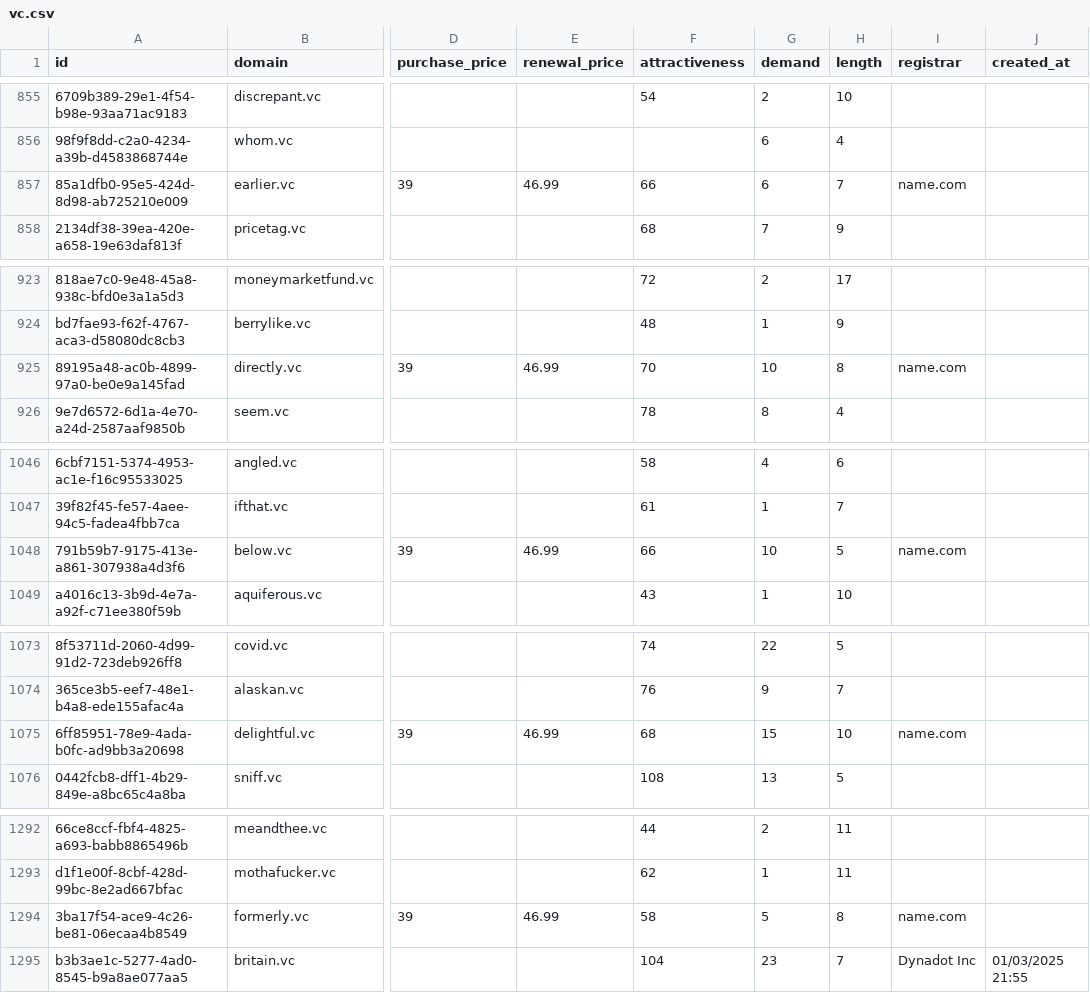
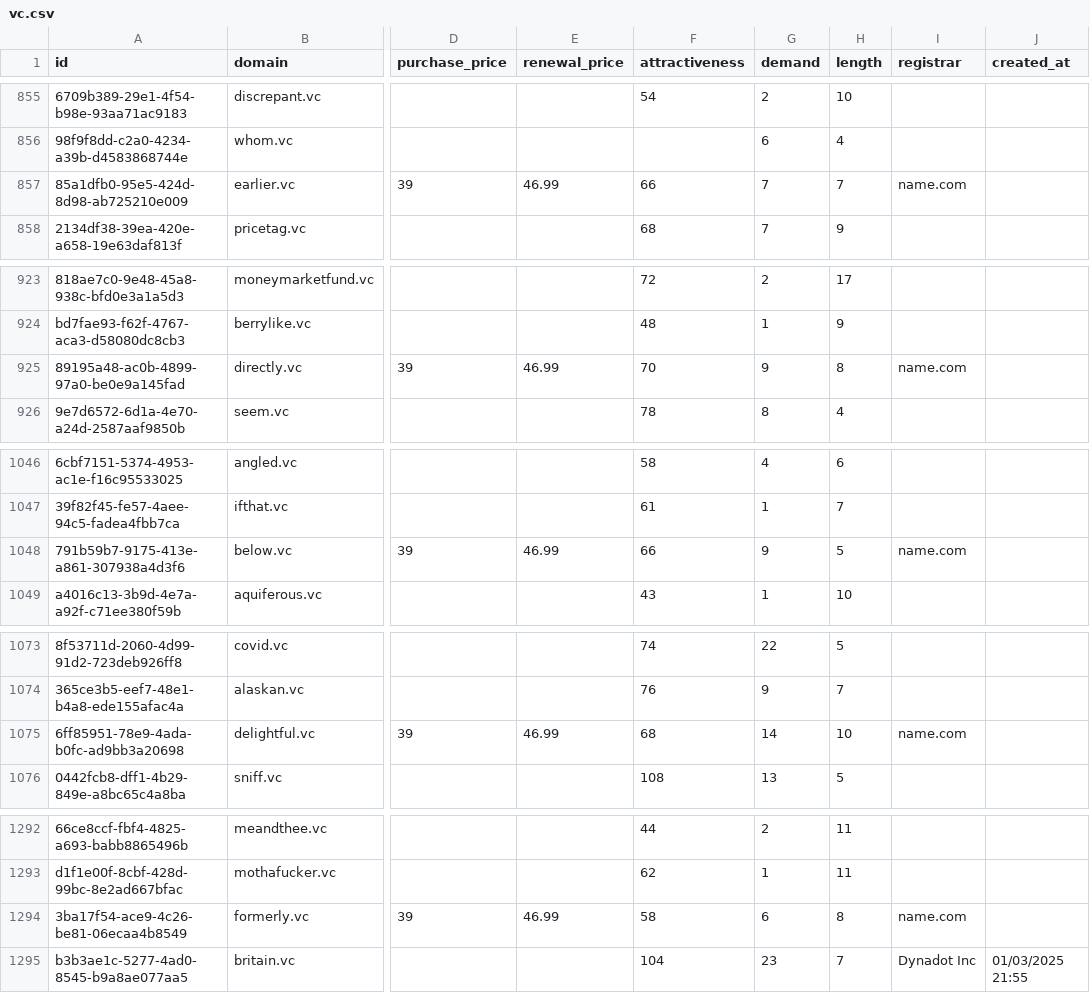
Before and after one commit to UniqueDomains/vc-oneword-domains, a CSV file: vc.csv, drawn as a sheet; only a part is shown, gaps mark what is left out; the diff covers the shown part only; the diff names each change by its address in the sheet, - before the commit and + after, or states it on an @@ line.

```diff
--- a/vc.csv
+++ b/vc.csv
-G857 (demand): 6
+G857 (demand): 7
-G925 (demand): 10
+G925 (demand): 9
-G1048 (demand): 10
+G1048 (demand): 9
-G1075 (demand): 15
+G1075 (demand): 14
-G1294 (demand): 5
+G1294 (demand): 6
```
Also changed, not shown: 39 edited cells elsewhere in this file, 4 other files.
